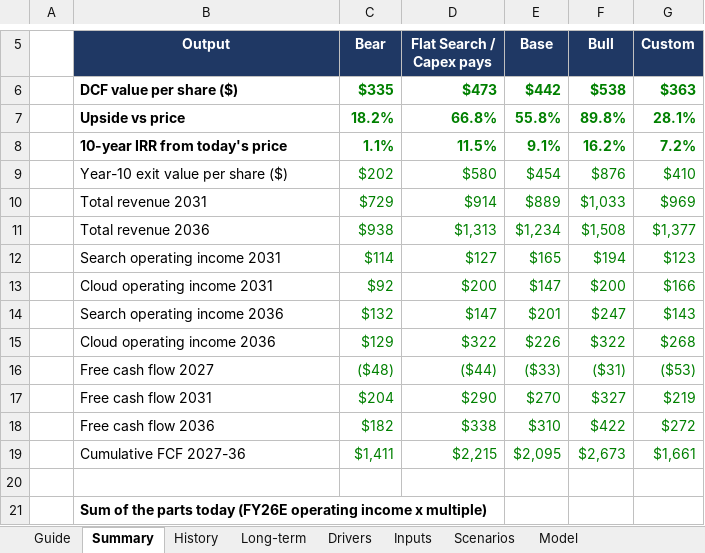
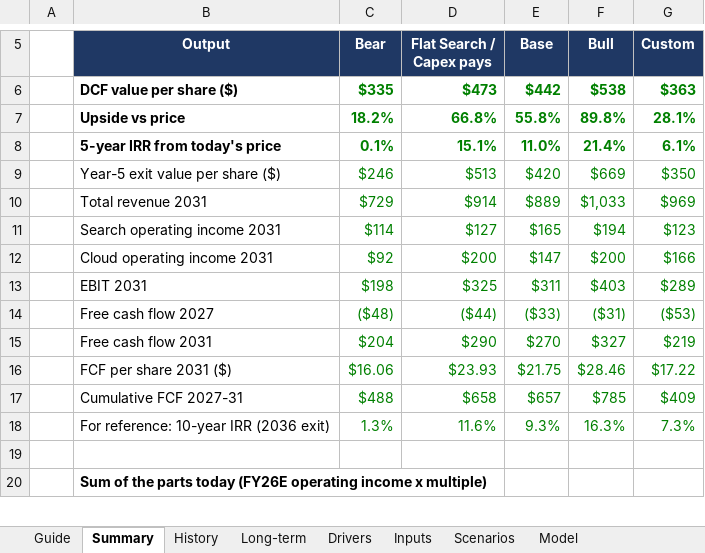
Before and after one commit to 017mda-ux/Main, an Excel workbook: models/Alphabet_Bottom_Up_Model.xlsx, sheet Summary, drawn as a sheet; only a part is shown, gaps mark what is left out; values as stored, in another font and other column widths than the file's, no borders; removed rows and columns are numbered as before the commit, all else as after; the diff names each change by its address in the sheet, - before the commit and + after, or states it on an @@ line.

```diff
--- a/models/Alphabet_Bottom_Up_Model.xlsx (sheet Summary)
+++ b/models/Alphabet_Bottom_Up_Model.xlsx (sheet Summary)
-row 8:  | 10-year IRR from today's price | 1.1% | 11.5% | 9.1% | 16.2% | 7.2%
-row 9:  | Year-10 exit value per share ($) | $202 | $580 | $454 | $876 | $410
+row 8:  | 5-year IRR from today's price | 0.1% | 15.1% | 11.0% | 21.4% | 6.1%
+row 9:  | Year-5 exit value per share ($) | $246 | $513 | $420 | $669 | $350
-row 11:  | Total revenue 2036 | $938 | $1,313 | $1,234 | $1,508 | $1,377
-row 14:  | Search operating income 2036 | $132 | $147 | $201 | $247 | $143
-row 15:  | Cloud operating income 2036 | $129 | $322 | $226 | $322 | $268
+row 13:  | EBIT 2031 | $198 | $325 | $311 | $403 | $289
-row 18:  | Free cash flow 2036 | $182 | $338 | $310 | $422 | $272
-row 19:  | Cumulative FCF 2027-36 | $1,411 | $2,215 | $2,095 | $2,673 | $1,661
+row 16:  | FCF per share 2031 ($) | $16.06 | $23.93 | $21.75 | $28.46 | $17.22
+row 17:  | Cumulative FCF 2027-31 | $488 | $658 | $657 | $785 | $409
+row 18:  | For reference: 10-year IRR (2036 exit) | 1.3% | 11.6% | 9.3% | 16.3% | 7.3%
```
Also changed, not shown: sheet Model, sheet Scenarios, sheet Inputs, sheet Guide, formulas that keep their value, 2 other files.
